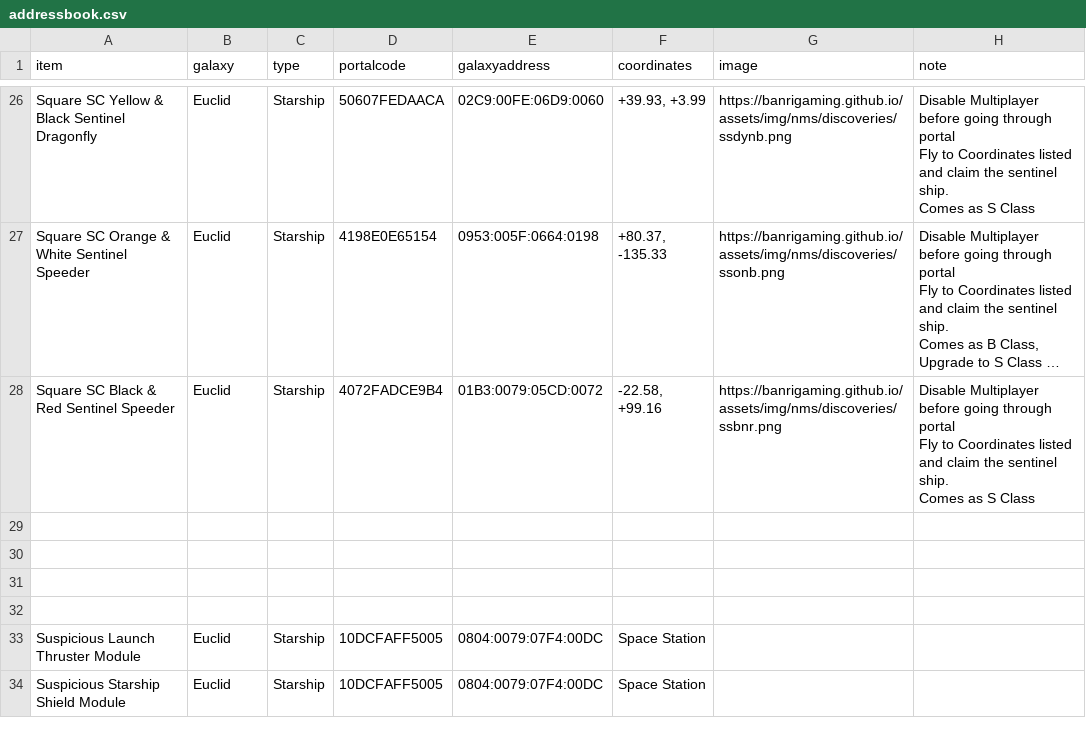
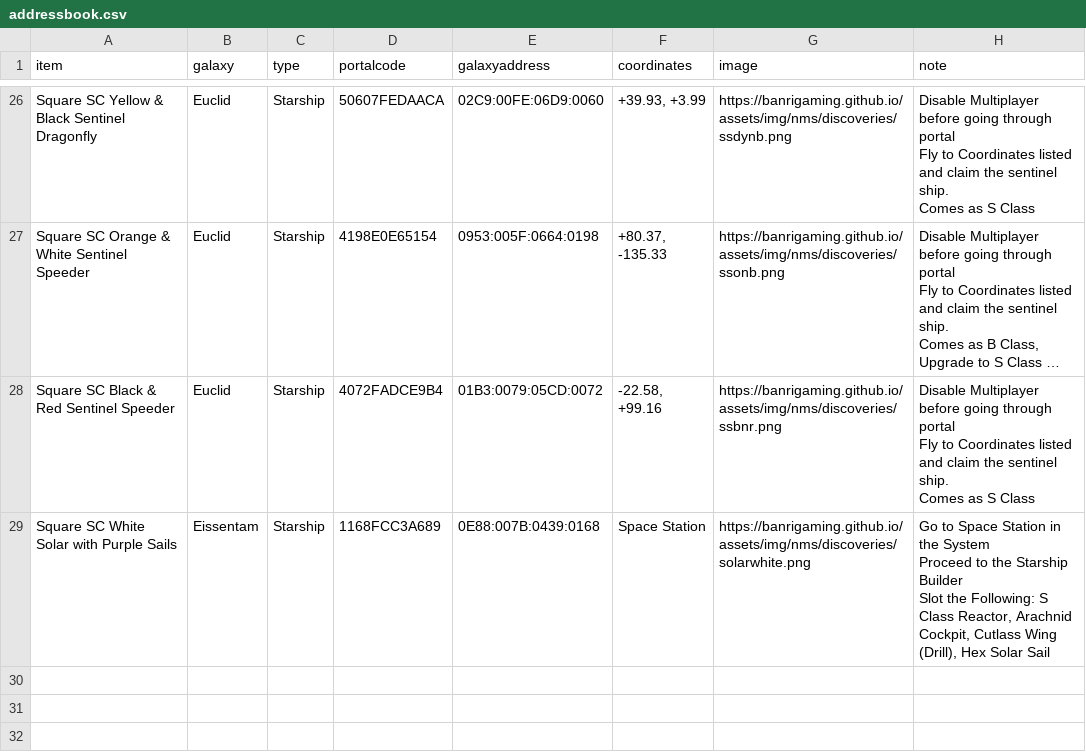
Before and after one commit to BanriGaming/banrigaming.github.io, a CSV file: assets/files/addressbook.csv, drawn as a sheet; only a part is shown, gaps mark what is left out; the shorter side is filled out with more unchanged rows; long unchanged cells end in ….

```diff
--- a/assets/files/addressbook.csv
+++ b/assets/files/addressbook.csv
@@ -67,3 +67,5 @@ Fly to Coordinates listed and claim the sentinel ship.
 Comes as S Class"
-,,,,,,,
+Square SC White Solar with Purple Sails,Eissentam,Starship,1168FCC3A689,0E88:007B:0439:0168,Space Station,https://banrigaming.github.io/assets/img/nms/discoveries/solarwhite.png,"Go to Space Station in the System
+Proceed to the Starship Builder
+Slot the Following: S Class Reactor, Arachnid Cockpit, Cutlass Wing (Drill), Hex Solar Sail"
 ,,,,,,,
```
Also changed, not shown: 4 other files.
